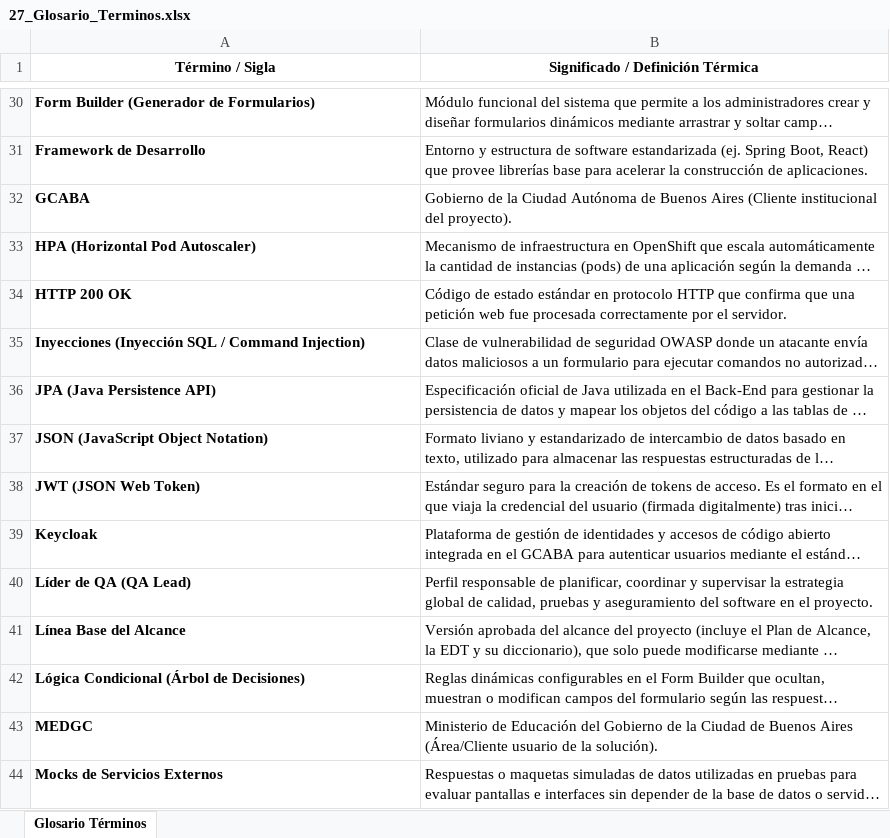
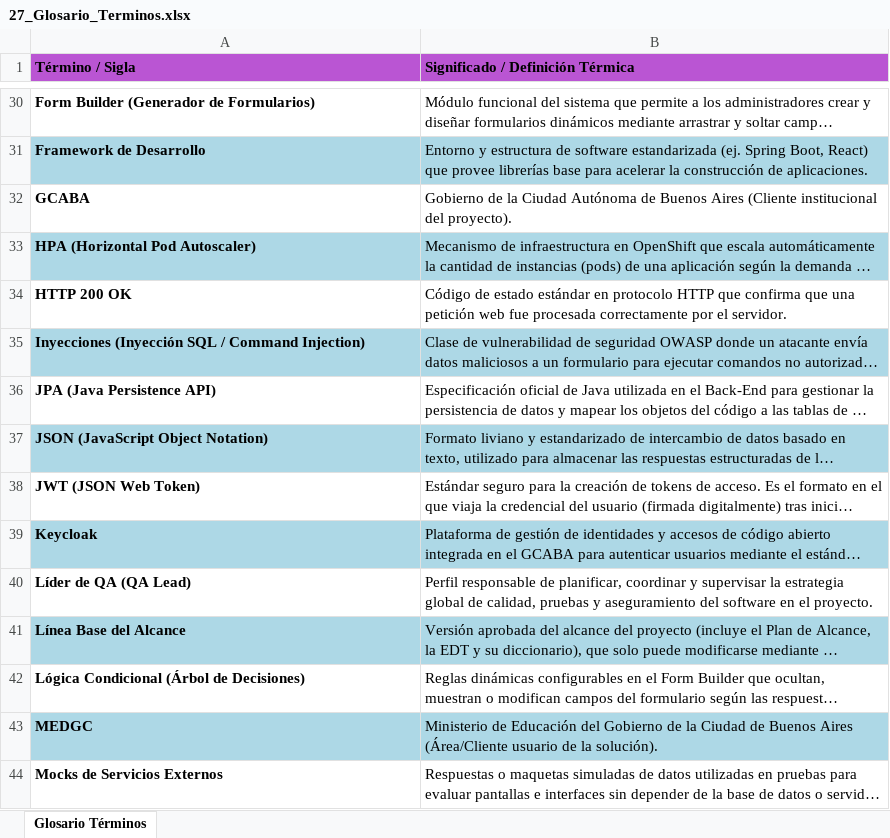
Before and after one commit to MCortinez-dev/gestion-proyectos, an Excel workbook: docs/27_Glosario_Terminos.xlsx, sheet Glosario Términos, drawn as a sheet; only a part is shown, gaps mark what is left out; long unchanged cells end in …; values as stored, in another font and other column widths than the file's, no borders; table styles not drawn; the diff covers the shown part only; the diff names each change by its address in the sheet, - before the commit and + after, or states it on an @@ line.

```diff
--- a/docs/27_Glosario_Terminos.xlsx (sheet Glosario Términos)
+++ b/docs/27_Glosario_Terminos.xlsx (sheet Glosario Términos)
@@ A1:B1 fill: none → #BA55D3, alignment: center → left @@
-A31:B31 fill: none
+A31:B31 fill: #ADD8E6
-A33:B33 fill: none
+A33:B33 fill: #ADD8E6
-A35:B35 fill: none
+A35:B35 fill: #ADD8E6
-A37:B37 fill: none
+A37:B37 fill: #ADD8E6
-A39:B39 fill: none
+A39:B39 fill: #ADD8E6
-A41:B41 fill: none
+A41:B41 fill: #ADD8E6
-A43:B43 fill: none
+A43:B43 fill: #ADD8E6
```
Also changed, not shown: cell formats elsewhere in this sheet, 15 other files.
